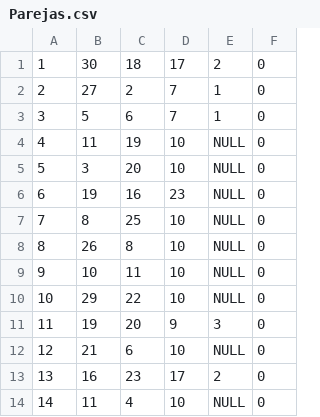
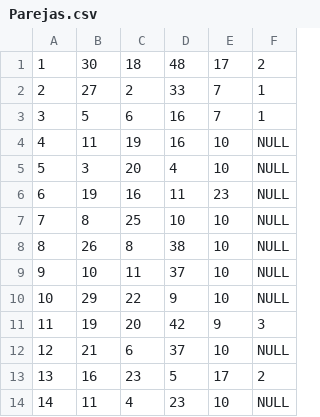
Before and after one commit to aggarcia3/PadeGest, a CSV file: scripts/data/Parejas.csv, drawn as a sheet; only a part is shown; removed rows and columns are numbered as before the commit, all else as after; the diff names each change by its address in the sheet, - before the commit and + after, or states it on an @@ line.

Commit message:
BD PadeGest: añadir atributo puntuacion a Pareja
Este atributo, que no sé por qué se borró, es útil para los campeonatos.

```diff
--- a/scripts/data/Parejas.csv
+++ b/scripts/data/Parejas.csv
+column D, rows 1-14: 48 | 33 | 16 | 16 | 4 | 11 | 10 | 38 | 37 | 9 | 42 | 37 | 5 | 23
-column F, rows 1-14: all 0
```
Also changed, not shown: 1 other file.
